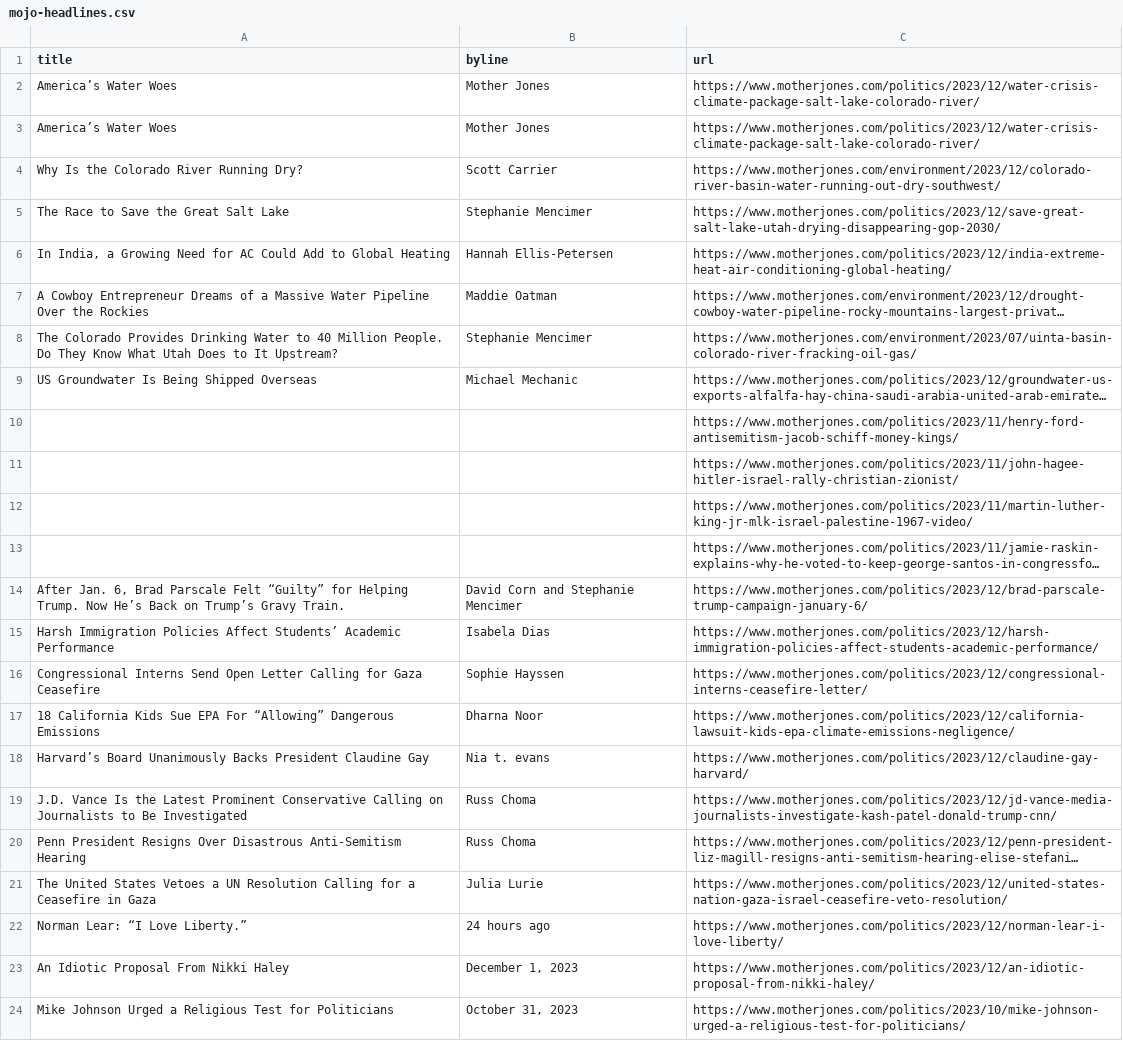
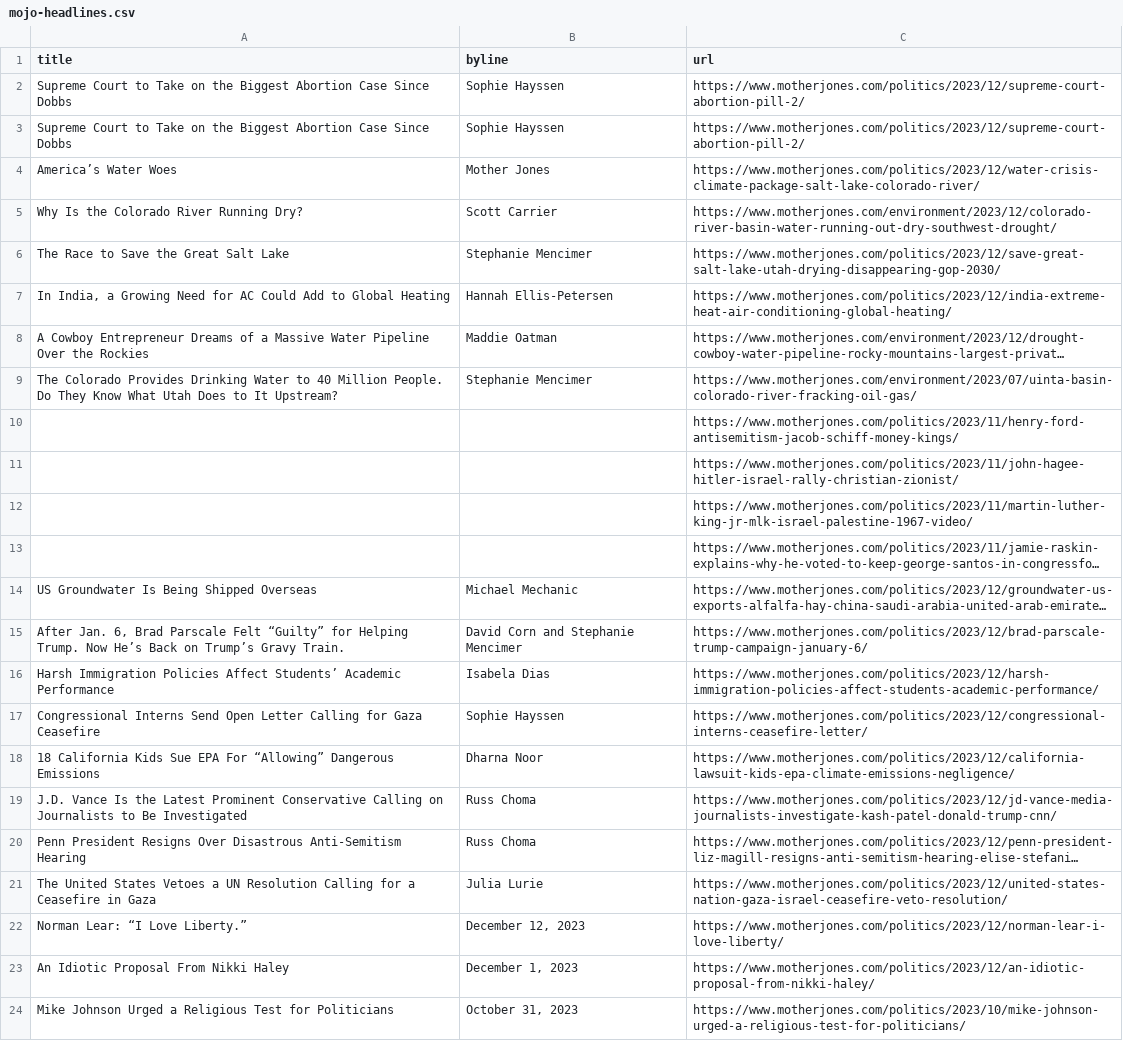
Before and after one commit to abslede/autoscraper, a CSV file: mojo-headlines.csv, drawn as a sheet; only a part is shown; long unchanged cells end in …; removed rows and columns are numbered as before the commit, all else as after; the diff names each change by its address in the sheet, - before the commit and + after, or states it on an @@ line.

```diff
--- a/mojo-headlines.csv
+++ b/mojo-headlines.csv
+row 2: Supreme Court to Take on the Biggest Abortion Case Since Dobbs | Sophie Hayssen | https://www.motherjones.com/politics/2023/12/supreme-court-abortion-pill-2/
+row 3: Supreme Court to Take on the Biggest Abortion Case Since Dobbs | Sophie Hayssen | https://www.motherjones.com/politics/2023/12/supreme-court-abortion-pill-2/
-row 3: America’s Water Woes | Mother Jones | https://www.motherjones.com/politics/2023/12/water-crisis-climate-package-salt-lake-colorado-river/
-C5 (url): https://www.motherjones.com/environment/2023/12/colorado-river-basin-water-running-out-dry-southwest/
+C5 (url): https://www.motherjones.com/environment/2023/12/colorado-river-basin-water-running-out-dry-southwest-drought/
@@ row 9 moved to row 14: US Groundwater Is Being Shipped Overseas @@
-row 18: Harvard’s Board Unanimously Backs President Claudine Gay | Nia t. evans | https://www.motherjones.com/politics/2023/12/claudine-gay-harvard/
-B22 (byline): 24 hours ago
+B22 (byline): December 12, 2023
```
